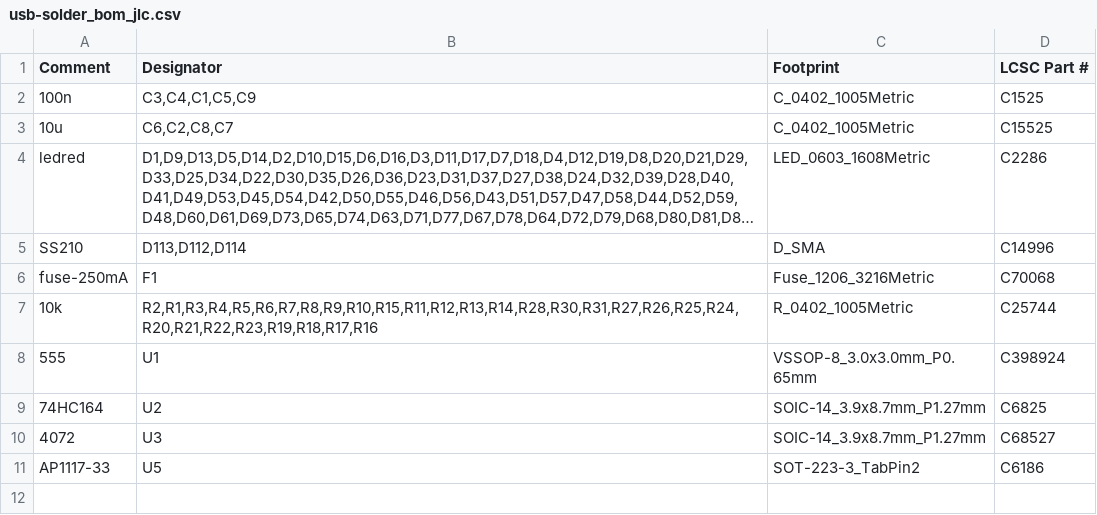
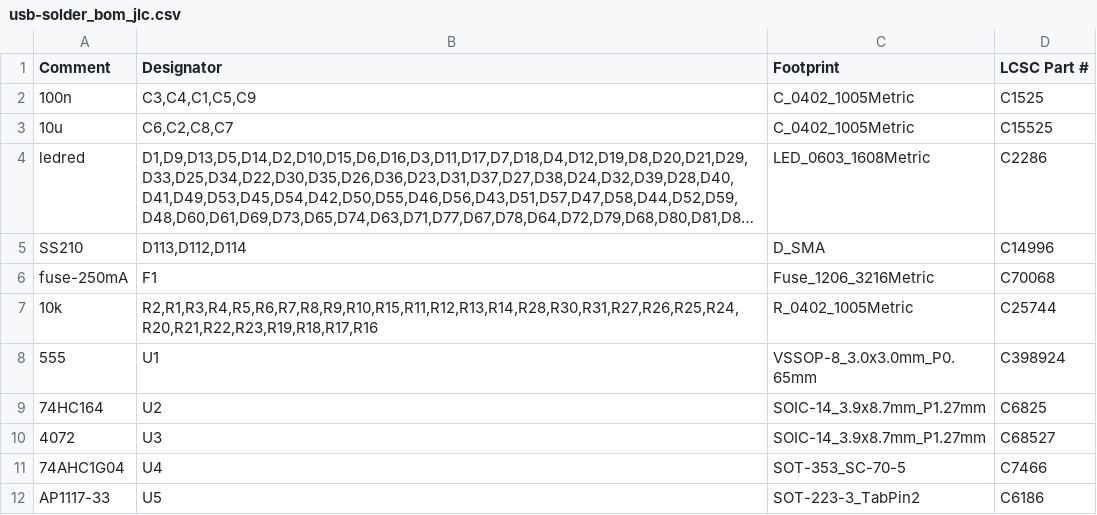
Before and after one commit to pacew/usb-solder, a CSV file: usb-solder/usb-solder_bom_jlc.csv, drawn as a sheet; long unchanged cells end in …; the diff names each change by its address in the sheet, - before the commit and + after, or states it on an @@ line.

```diff
--- a/usb-solder/usb-solder_bom_jlc.csv
+++ b/usb-solder/usb-solder_bom_jlc.csv
+row 11: 74AHC1G04 | U4 | SOT-353_SC-70-5 | C7466
```
Also changed, not shown: 1 other file.
